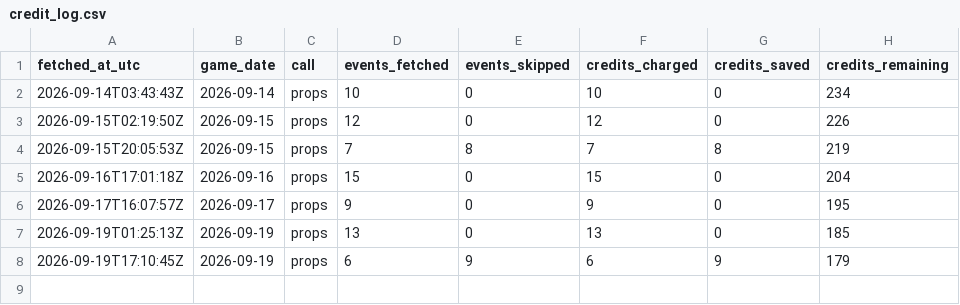
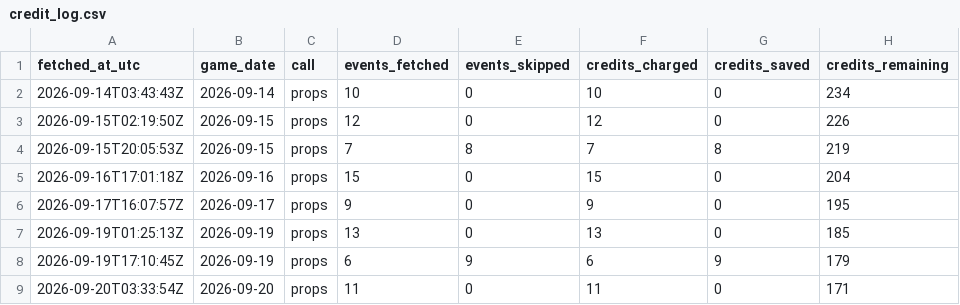
Before and after one commit to titan-trials/Base, a CSV file: cache/credit_log.csv, drawn as a sheet.

```diff
--- a/cache/credit_log.csv
+++ b/cache/credit_log.csv
@@ -8 +8,2 @@ fetched_at_utc,game_date,call,events_fetched,events_skipped,credits_charged,cred
 2026-09-19T17:10:45Z,2026-09-19,props,6,9,6,9,179
+2026-09-20T03:33:54Z,2026-09-20,props,11,0,11,0,171
```
Also changed, not shown: 8 other files.
